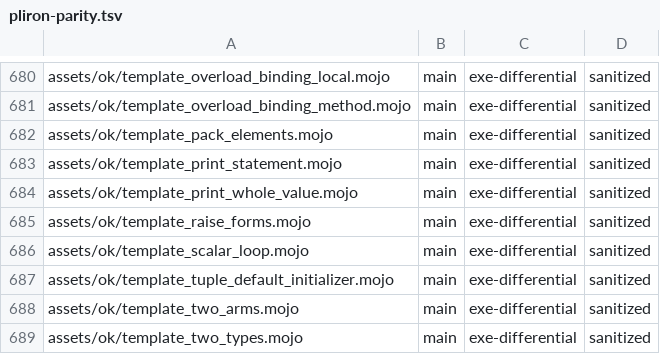
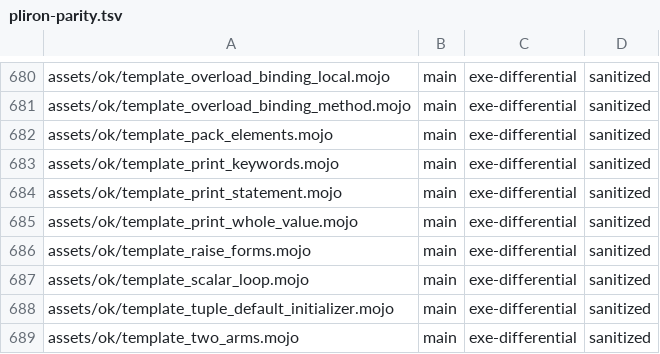
Before and after one commit to bpr/mojito, a TSV file: conformance/pliron-parity.tsv, drawn as a sheet; only a part is shown, gaps mark what is left out; the shorter side is filled out with more unchanged rows.

```diff
--- a/conformance/pliron-parity.tsv
+++ b/conformance/pliron-parity.tsv
@@ -682,2 +682,3 @@ assets/ok/template_overload_binding_method.mojo	main	exe-differential	sanitized
 assets/ok/template_pack_elements.mojo	main	exe-differential	sanitized
+assets/ok/template_print_keywords.mojo	main	exe-differential	sanitized
 assets/ok/template_print_statement.mojo	main	exe-differential	sanitized
```
Also changed, not shown: conformance/assets-mojo-rejects.tsv, conformance/pliron-scalar.tsv, 8 other files.
